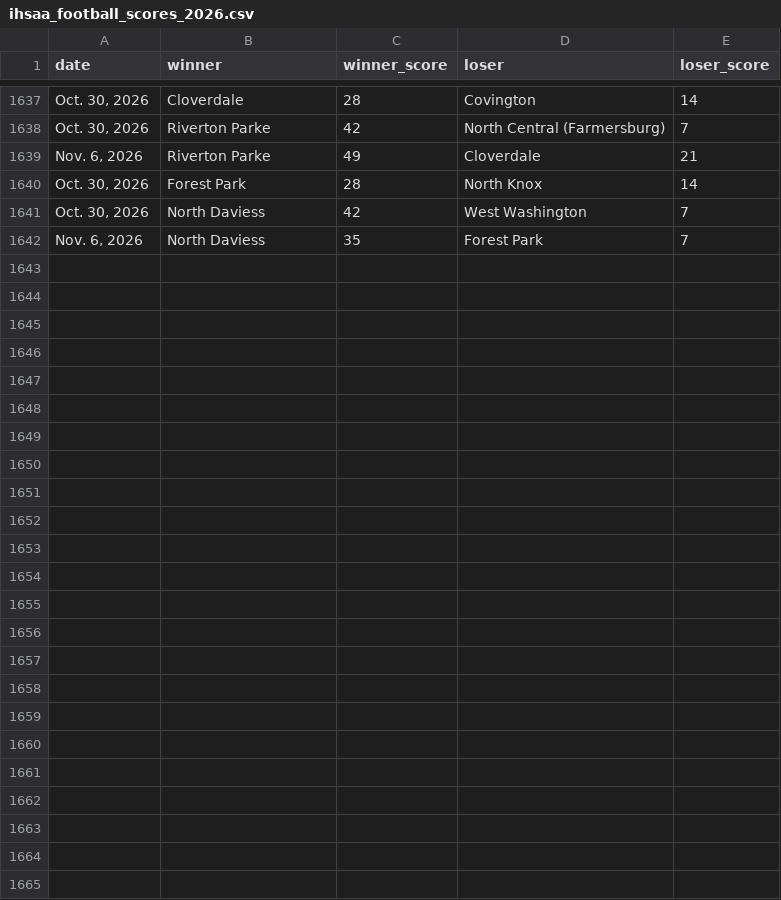
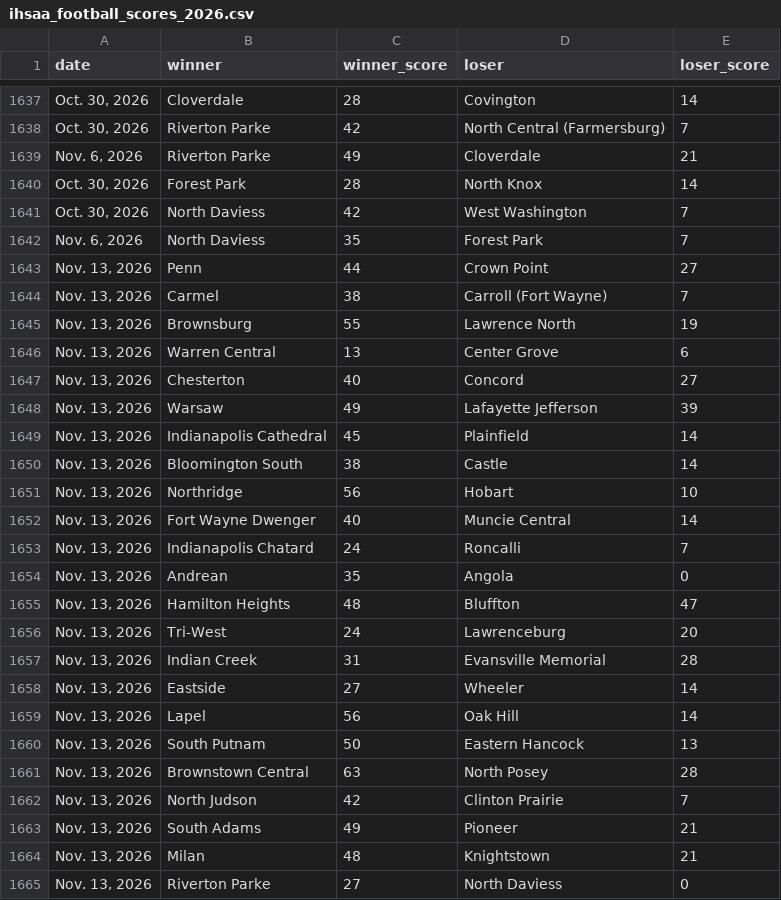
Before and after one commit to Stratagem-Scout/stratagem-scout-site, a CSV file: data/ihsaa_football_scores_2026.csv, drawn as a sheet; only a part is shown, gaps mark what is left out; the diff names each change by its address in the sheet, - before the commit and + after, or states it on an @@ line.

```diff
--- a/data/ihsaa_football_scores_2026.csv
+++ b/data/ihsaa_football_scores_2026.csv
+row 1643: Nov. 13, 2026 | Penn | 44 | Crown Point | 27
+row 1644: Nov. 13, 2026 | Carmel | 38 | Carroll (Fort Wayne) | 7
+row 1645: Nov. 13, 2026 | Brownsburg | 55 | Lawrence North | 19
+row 1646: Nov. 13, 2026 | Warren Central | 13 | Center Grove | 6
+row 1647: Nov. 13, 2026 | Chesterton | 40 | Concord | 27
+row 1648: Nov. 13, 2026 | Warsaw | 49 | Lafayette Jefferson | 39
+row 1649: Nov. 13, 2026 | Indianapolis Cathedral | 45 | Plainfield | 14
+row 1650: Nov. 13, 2026 | Bloomington South | 38 | Castle | 14
+row 1651: Nov. 13, 2026 | Northridge | 56 | Hobart | 10
+row 1652: Nov. 13, 2026 | Fort Wayne Dwenger | 40 | Muncie Central | 14
+row 1653: Nov. 13, 2026 | Indianapolis Chatard | 24 | Roncalli | 7
+row 1654: Nov. 13, 2026 | Andrean | 35 | Angola | 0
+row 1655: Nov. 13, 2026 | Hamilton Heights | 48 | Bluffton | 47
+row 1656: Nov. 13, 2026 | Tri-West | 24 | Lawrenceburg | 20
+row 1657: Nov. 13, 2026 | Indian Creek | 31 | Evansville Memorial | 28
+row 1658: Nov. 13, 2026 | Eastside | 27 | Wheeler | 14
+row 1659: Nov. 13, 2026 | Lapel | 56 | Oak Hill | 14
+row 1660: Nov. 13, 2026 | South Putnam | 50 | Eastern Hancock | 13
+row 1661: Nov. 13, 2026 | Brownstown Central | 63 | North Posey | 28
+row 1662: Nov. 13, 2026 | North Judson | 42 | Clinton Prairie | 7
+row 1663: Nov. 13, 2026 | South Adams | 49 | Pioneer | 21
+row 1664: Nov. 13, 2026 | Milan | 48 | Knightstown | 21
+row 1665: Nov. 13, 2026 | Riverton Parke | 27 | North Daviess | 0
```
Also changed, not shown: data/ihsaa_master_scores_2022_2026.csv, data/ihsaa_master_scores_2023_2026.csv, 41 other files.
